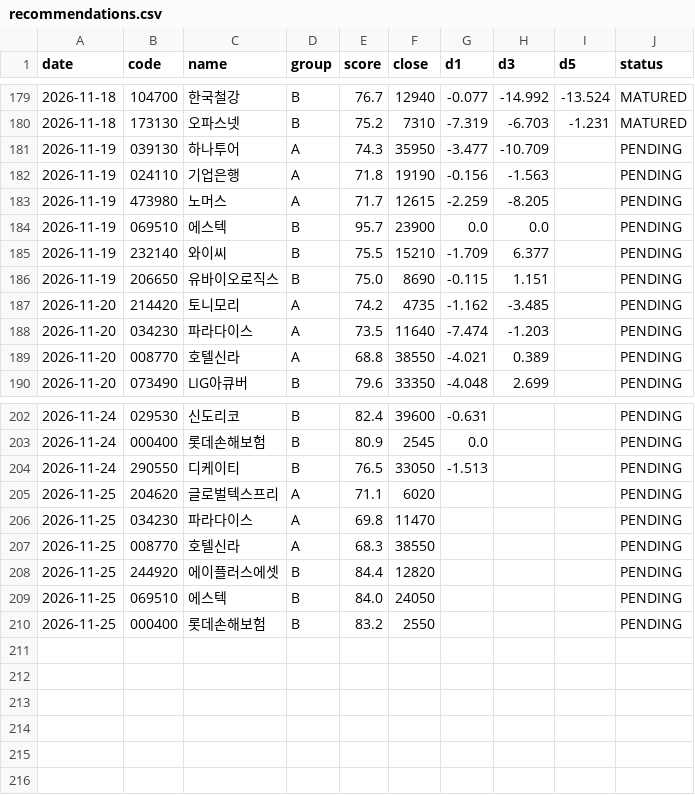
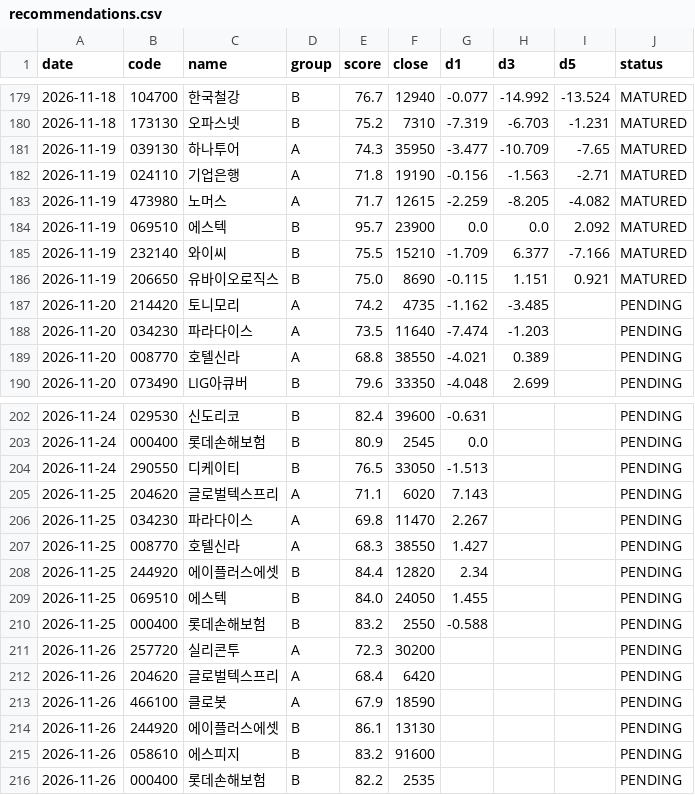
Before and after one commit to insuking/krx-prebreakout-radar, a CSV file: history/recommendations.csv, drawn as a sheet; only a part is shown, gaps mark what is left out; the diff covers the shown part only.

```diff
--- a/history/recommendations.csv
+++ b/history/recommendations.csv
@@ -180,8 +180,8 @@
 2026-11-18,173130,오파스넷,B,75.2,7310,-7.319,-6.703,-1.231,MATURED
-2026-11-19,039130,하나투어,A,74.3,35950,-3.477,-10.709,,PENDING
-2026-11-19,024110,기업은행,A,71.8,19190,-0.156,-1.563,,PENDING
-2026-11-19,473980,노머스,A,71.7,12615,-2.259,-8.205,,PENDING
-2026-11-19,069510,에스텍,B,95.7,23900,0.0,0.0,,PENDING
-2026-11-19,232140,와이씨,B,75.5,15210,-1.709,6.377,,PENDING
-2026-11-19,206650,유바이오로직스,B,75.0,8690,-0.115,1.151,,PENDING
+2026-11-19,039130,하나투어,A,74.3,35950,-3.477,-10.709,-7.65,MATURED
+2026-11-19,024110,기업은행,A,71.8,19190,-0.156,-1.563,-2.71,MATURED
+2026-11-19,473980,노머스,A,71.7,12615,-2.259,-8.205,-4.082,MATURED
+2026-11-19,069510,에스텍,B,95.7,23900,0.0,0.0,2.092,MATURED
+2026-11-19,232140,와이씨,B,75.5,15210,-1.709,6.377,-7.166,MATURED
+2026-11-19,206650,유바이오로직스,B,75.0,8690,-0.115,1.151,0.921,MATURED
 2026-11-20,214420,토니모리,A,74.2,4735,-1.162,-3.485,,PENDING
@@ -204,7 +204,13 @@
 2026-11-24,290550,디케이티,B,76.5,33050,-1.513,,,PENDING
-2026-11-25,204620,글로벌텍스프리,A,71.1,6020,,,,PENDING
-2026-11-25,034230,파라다이스,A,69.8,11470,,,,PENDING
-2026-11-25,008770,호텔신라,A,68.3,38550,,,,PENDING
-2026-11-25,244920,에이플러스에셋,B,84.4,12820,,,,PENDING
-2026-11-25,069510,에스텍,B,84.0,24050,,,,PENDING
-2026-11-25,000400,롯데손해보험,B,83.2,2550,,,,PENDING
+2026-11-25,204620,글로벌텍스프리,A,71.1,6020,7.143,,,PENDING
+2026-11-25,034230,파라다이스,A,69.8,11470,2.267,,,PENDING
+2026-11-25,008770,호텔신라,A,68.3,38550,1.427,,,PENDING
+2026-11-25,244920,에이플러스에셋,B,84.4,12820,2.34,,,PENDING
+2026-11-25,069510,에스텍,B,84.0,24050,1.455,,,PENDING
+2026-11-25,000400,롯데손해보험,B,83.2,2550,-0.588,,,PENDING
+2026-11-26,257720,실리콘투,A,72.3,30200,,,,PENDING
+2026-11-26,204620,글로벌텍스프리,A,68.4,6420,,,,PENDING
+2026-11-26,466100,클로봇,A,67.9,18590,,,,PENDING
+2026-11-26,244920,에이플러스에셋,B,86.1,13130,,,,PENDING
+2026-11-26,058610,에스피지,B,83.2,91600,,,,PENDING
+2026-11-26,000400,롯데손해보험,B,82.2,2535,,,,PENDING
```
Also changed, not shown: 6 edited cells elsewhere in this file.
